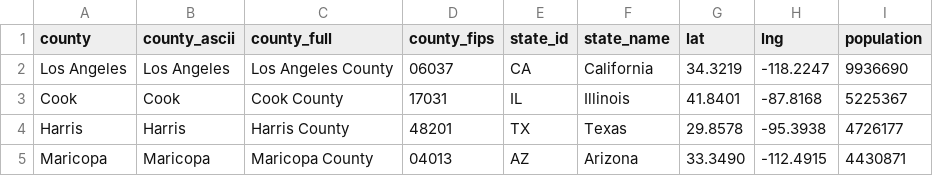
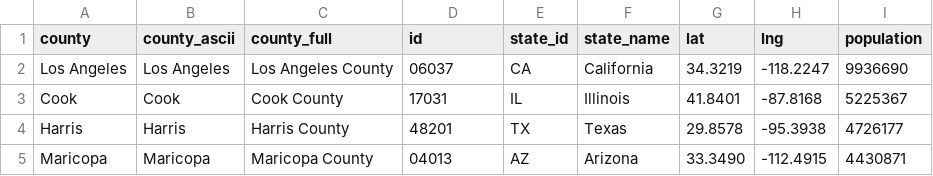
Before and after one commit to Malcamo/Malcamo.github.io, a CSV file: uscounties.csv, drawn as a sheet; only a part is shown.

Commit message:
Update uscounties.csv

```diff
--- a/uscounties.csv
+++ b/uscounties.csv
@@ -1,2 +1,2 @@
-"county","county_ascii","county_full","county_fips","state_id","state_name","lat","lng","population"
+"county","county_ascii","county_full","id","state_id","state_name","lat","lng","population"
 "Los Angeles","Los Angeles","Los Angeles County","06037","CA","California","34.3219","-118.2247","9936690"
```
